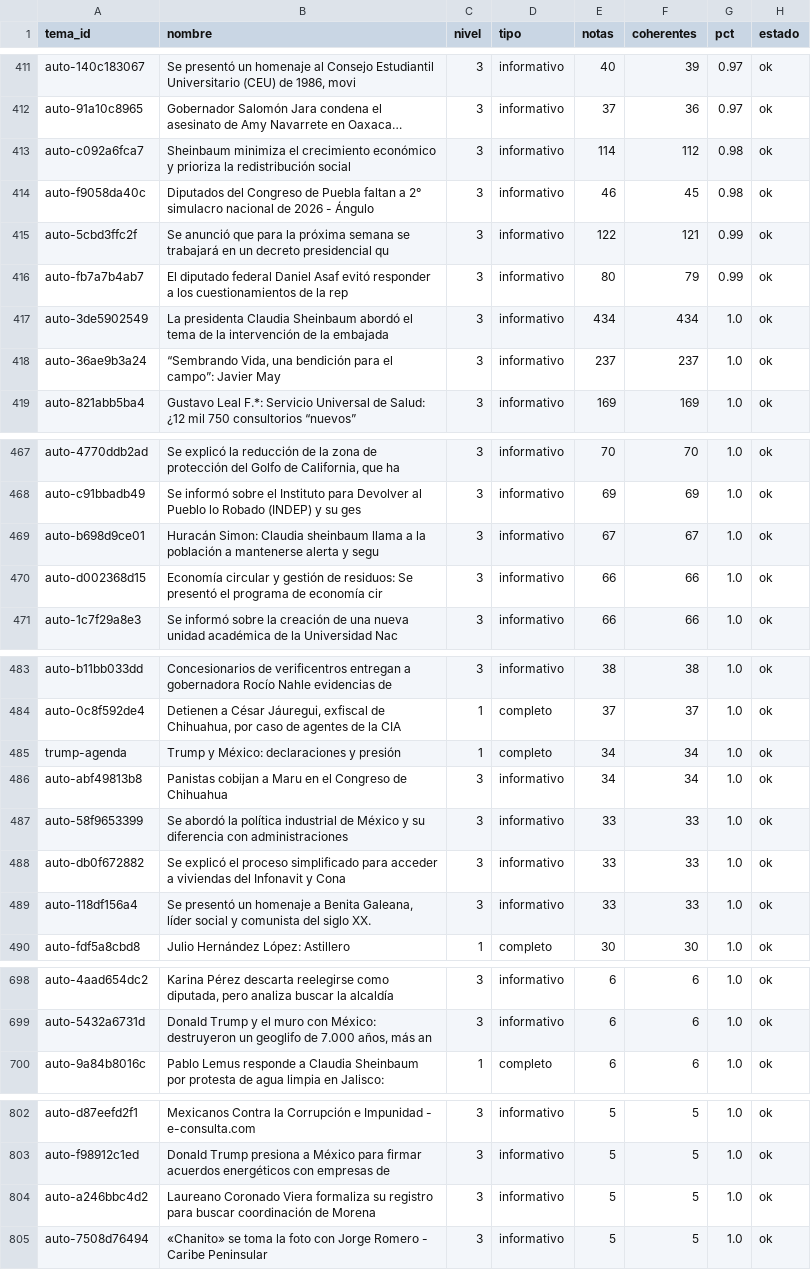
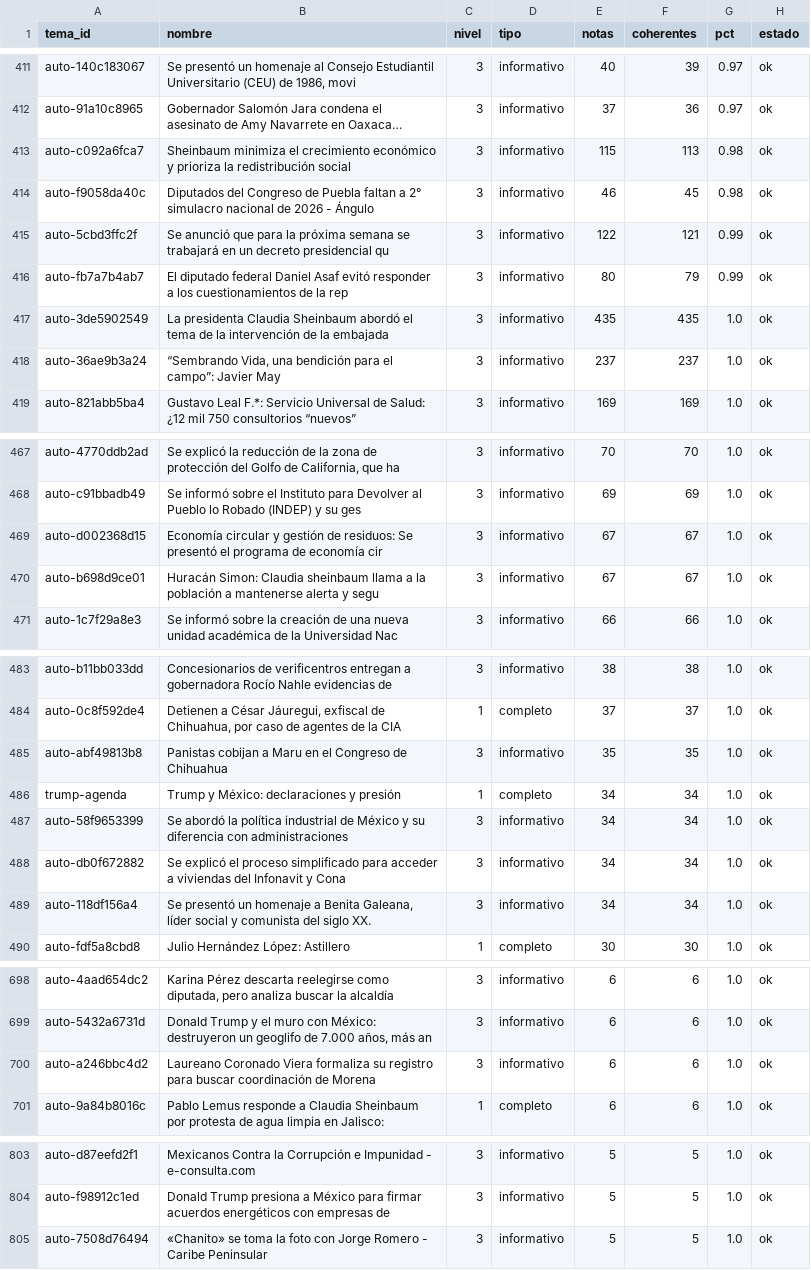
Before and after one commit to OckarLezama/ecosistema-politico, a CSV file: data/auditoria_temas.csv, drawn as a sheet; only a part is shown, gaps mark what is left out; long unchanged cells end in …; removed rows and columns are numbered as before the commit, all else as after; the diff covers the shown part only; the diff names each change by its address in the sheet, - before the commit and + after, or states it on an @@ line.

```diff
--- a/data/auditoria_temas.csv
+++ b/data/auditoria_temas.csv
-E413 (notas): 114
+E413 (notas): 115
-F413 (coherentes): 112
+F413 (coherentes): 113
-E417 (notas): 434
+E417 (notas): 435
-F417 (coherentes): 434
+F417 (coherentes): 435
+row 469: auto-d002368d15 | Economía circular y gestión de residuos: Se presentó el programa de economía cir | 3 | informativo | 67 | 67 | 1.0 | ok
-row 470: auto-d002368d15 | Economía circular y gestión de residuos: Se presentó el programa de economía cir | 3 | informativo | 66 | 66 | 1.0 | ok
+row 485: auto-abf49813b8 | Panistas cobijan a Maru en el Congreso de Chihuahua | 3 | informativo | 35 | 35 | 1.0 | ok
-row 486: auto-abf49813b8 | Panistas cobijan a Maru en el Congreso de Chihuahua | 3 | informativo | 34 | 34 | 1.0 | ok
-E487:E489 (notas): 33
+E487:E489 (notas): 34
-F487:F489 (coherentes): 33
+F487:F489 (coherentes): 34
+row 700: auto-a246bbc4d2 | Laureano Coronado Viera formaliza su registro para buscar coordinación de Morena | 3 | informativo | 6 | 6 | 1.0 | ok
-row 804: auto-a246bbc4d2 | Laureano Coronado Viera formaliza su registro para buscar coordinación de Morena | 3 | informativo | 5 | 5 | 1.0 | ok
```
Also changed, not shown: 5 edited cells elsewhere in this file, data/menciones_actores_c3.csv, 4 other files.
